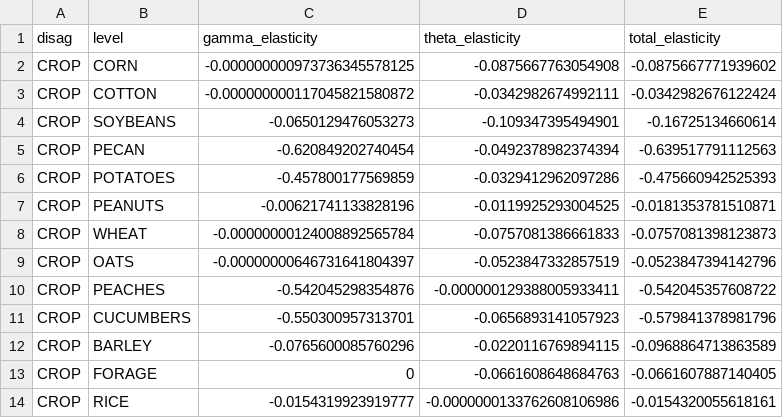
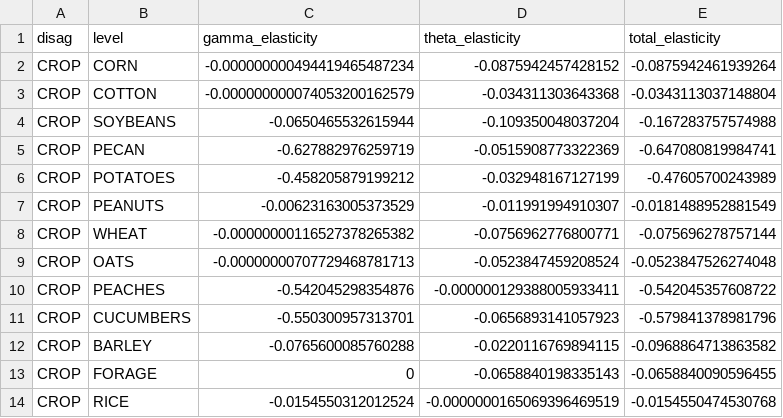
Before and after one commit to ftsiboe/rfcipDemand, a CSV file: data-raw/examples/example3.csv, drawn as a sheet; only a part is shown; the diff covers the shown part only.

```diff
--- a/data-raw/examples/example3.csv
+++ b/data-raw/examples/example3.csv
@@ -1,14 +1,14 @@
 "disag","level","gamma_elasticity","theta_elasticity","total_elasticity"
-"CROP","CORN",-0.000000000973736345578125,-0.0875667763054908,-0.0875667771939602
-"CROP","COTTON",-0.000000000117045821580872,-0.0342982674992111,-0.0342982676122424
-"CROP","SOYBEANS",-0.0650129476053273,-0.109347395494901,-0.16725134660614
-"CROP","PECAN",-0.620849202740454,-0.0492378982374394,-0.639517791112563
-"CROP","POTATOES",-0.457800177569859,-0.0329412962097286,-0.475660942525393
-"CROP","PEANUTS",-0.00621741133828196,-0.0119925293004525,-0.0181353781510871
-"CROP","WHEAT",-0.00000000124008892565784,-0.0757081386661833,-0.0757081398123873
-"CROP","OATS",-0.00000000646731641804397,-0.0523847332857519,-0.0523847394142796
+"CROP","CORN",-0.000000000494419465487234,-0.0875942457428152,-0.0875942461939264
+"CROP","COTTON",-0.000000000074053200162579,-0.034311303643368,-0.0343113037148804
+"CROP","SOYBEANS",-0.0650465532615944,-0.109350048037204,-0.167283757574988
+"CROP","PECAN",-0.627882976259719,-0.0515908773322369,-0.647080819984741
+"CROP","POTATOES",-0.458205879199212,-0.032948167127199,-0.47605700243989
+"CROP","PEANUTS",-0.00623163005373529,-0.011991994910307,-0.0181488952881549
+"CROP","WHEAT",-0.00000000116527378265382,-0.0756962776800771,-0.075696278757144
+"CROP","OATS",-0.00000000707729468781713,-0.0523847459208524,-0.0523847526274048
 "CROP","PEACHES",-0.542045298354876,-0.000000129388005933411,-0.542045357608722
 "CROP","CUCUMBERS",-0.550300957313701,-0.0656893141057923,-0.579841378981796
-"CROP","BARLEY",-0.0765600085760296,-0.0220116769894115,-0.0968864713863589
-"CROP","FORAGE",0,-0.0661608648684763,-0.0661607887140405
-"CROP","RICE",-0.0154319923919777,-0.0000000133762608106986,-0.0154320055618161
+"CROP","BARLEY",-0.0765600085760288,-0.0220116769894115,-0.0968864713863582
+"CROP","FORAGE",0,-0.0658840198335143,-0.0658840090596455
+"CROP","RICE",-0.0154550312012524,-0.0000000165069396469519,-0.0154550474530768
```
Also changed, not shown: 2 added rows, 2 removed rows and 39 edited cells elsewhere in this file, data-raw/examples/example1.csv, data-raw/examples/example2.csv, 32 other files.
